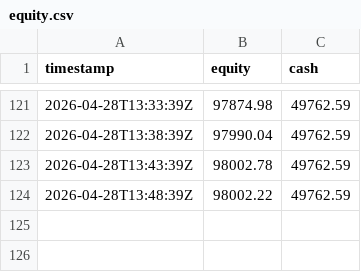
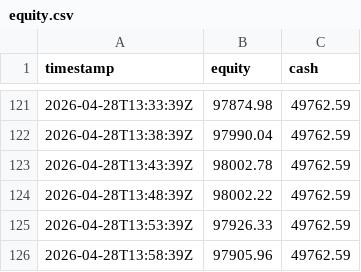
Before and after one commit to jeandirel/securefinai-openclaw-agent, a CSV file: results/logs_snapshot/B3/equity.csv, drawn as a sheet; only a part is shown, gaps mark what is left out; the diff names each change by its address in the sheet, - before the commit and + after, or states it on an @@ line.

Commit message:
feat(metrics): update H1 results and metrics with new cycle counts and timestamps

```diff
--- a/results/logs_snapshot/B3/equity.csv
+++ b/results/logs_snapshot/B3/equity.csv
+row 125: 2026-04-28T13:53:39Z | 97926.33 | 49762.59
+row 126: 2026-04-28T13:58:39Z | 97905.96 | 49762.59
```
Also changed, not shown: results/logs_snapshot/B3_LLM/equity.csv, 5 other files.
